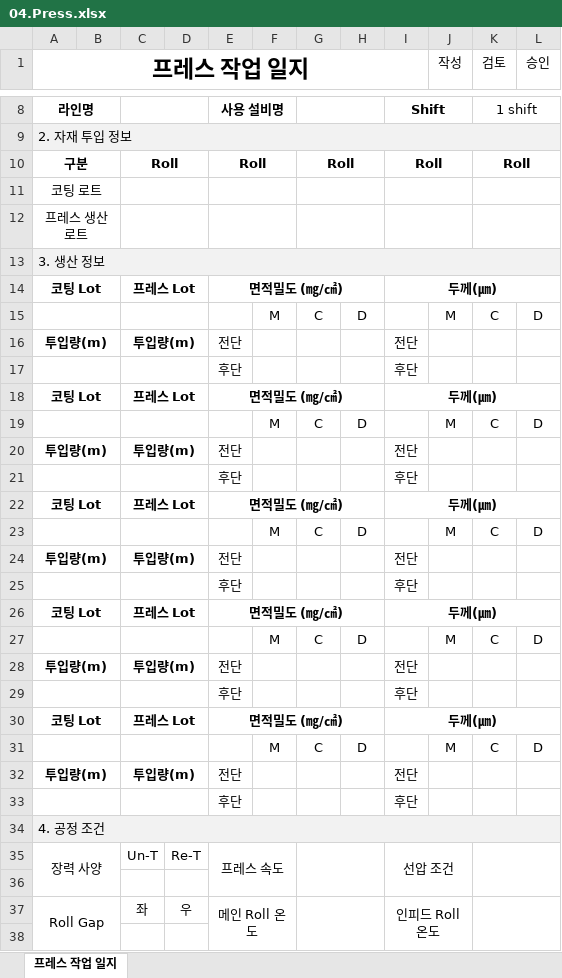
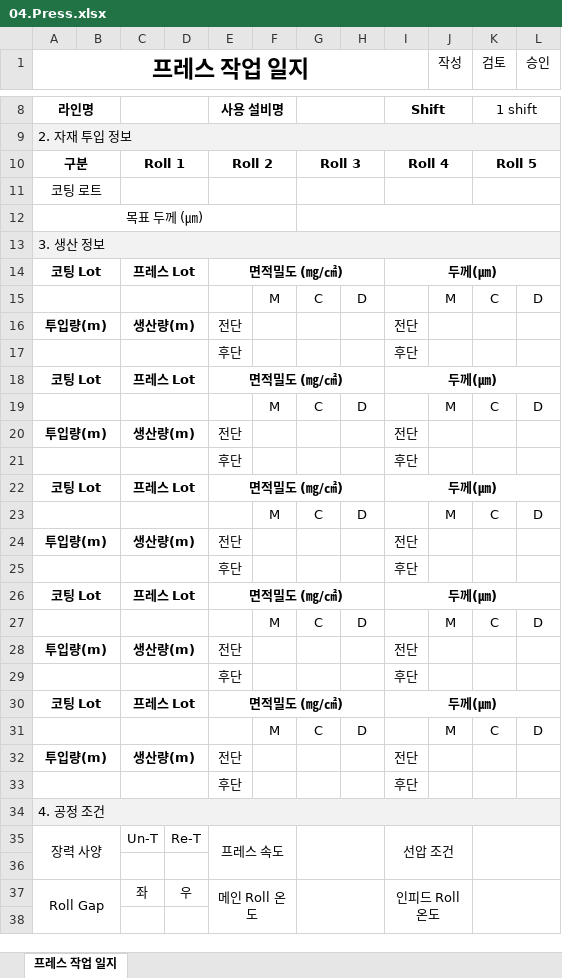
Before and after one commit to euro-cell/MES_BE, an Excel workbook: src/common/templates/04.Press.xlsx, sheet 프레스 작업 일지, drawn as a sheet; only a part is shown, gaps mark what is left out; values as stored, in another font and other column widths than the file's, no borders; the diff names each change by its address in the sheet, - before the commit and + after, or states it on an @@ line.

```diff
--- a/src/common/templates/04.Press.xlsx (sheet 프레스 작업 일지)
+++ b/src/common/templates/04.Press.xlsx (sheet 프레스 작업 일지)
-C10: Roll
+C10: Roll 1
-E10: Roll
+E10: Roll 2
-G10: Roll
+G10: Roll 3
-I10: Roll
+I10: Roll 4
-K10 (검토): Roll
+K10 (검토): Roll 5
-A12 (프레스 작업 일지): 프레스 생산 로트
+A12 (프레스 작업 일지): 목표 두께 (㎛)
-A12:B12 merged
+A12:F12 merged
-C12:D12 merged
-E12:F12 merged
-G12:H12 merged
+G12:L12 merged
-I12:J12 merged
-K12:L12 merged
-C16: 투입량(m)
+C16: 생산량(m)
-C20: 투입량(m)
+C20: 생산량(m)
-C24: 투입량(m)
+C24: 생산량(m)
-C28: 투입량(m)
+C28: 생산량(m)
-C32: 투입량(m)
+C32: 생산량(m)
```
Also changed, not shown: src/common/templates/06.Notching.xlsx.
